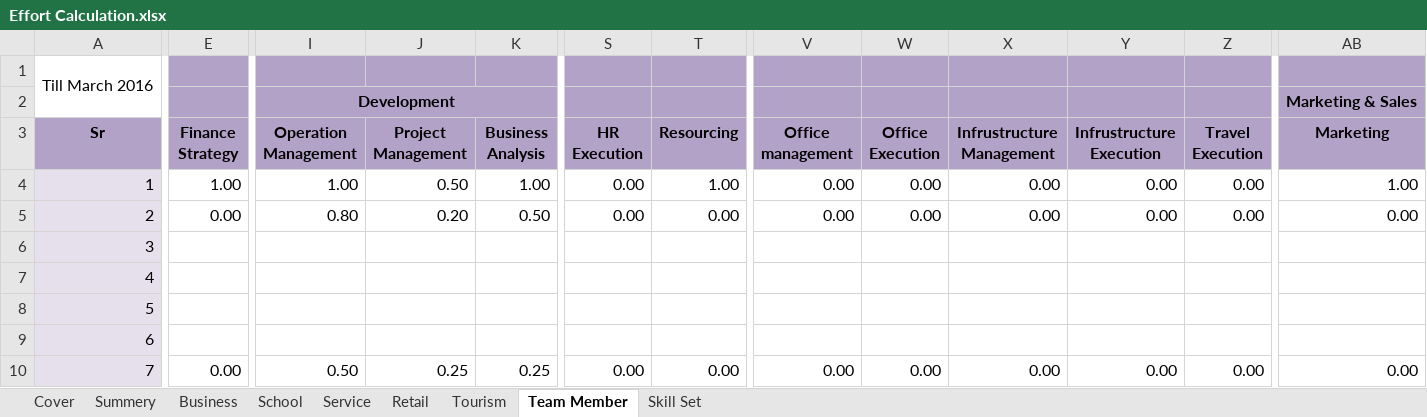
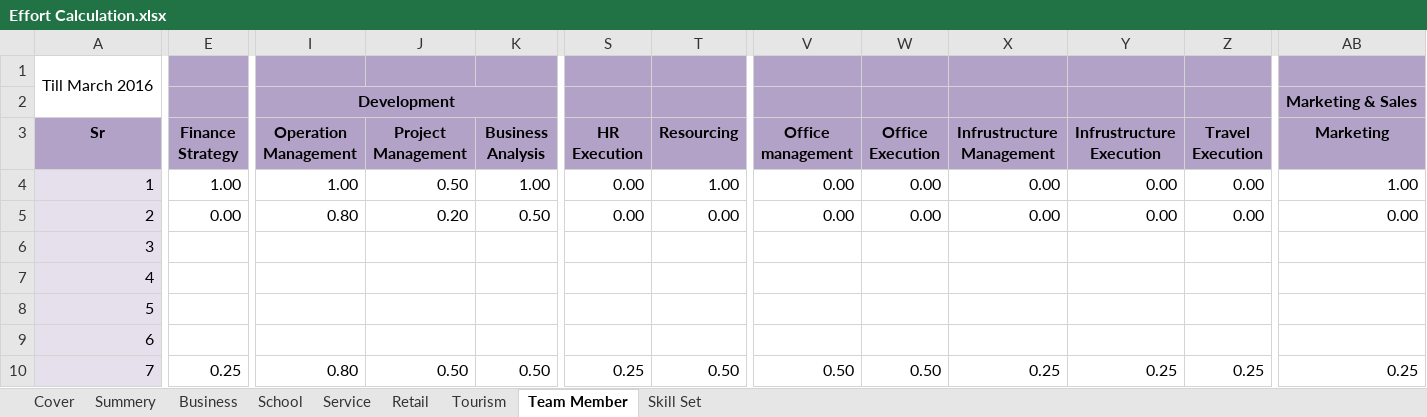
Before and after one commit to BinAff/Organization, an Excel workbook: Project Management/Effort Calculation.xlsx, sheet Team Member, drawn as a sheet; only a part is shown, gaps mark what is left out; values as stored, in another font and other column widths than the file's, no borders; the diff covers the shown part only; the diff names each change by its address in the sheet, - before the commit and + after, or states it on an @@ line.

```diff
--- a/Project Management/Effort Calculation.xlsx (sheet Team Member)
+++ b/Project Management/Effort Calculation.xlsx (sheet Team Member)
-E10 (Finance Strategy): 0.00
+E10 (Finance Strategy): 0.25
-I10 (Operation Management): 0.50
+I10 (Operation Management): 0.80
-J10 (Project Management): 0.25
+J10 (Project Management): 0.50
-K10 (Business Analysis): 0.25
+K10 (Business Analysis): 0.50
-S10 (HR Execution): 0.00
+S10 (HR Execution): 0.25
-T10 (Resourcing): 0.00
+T10 (Resourcing): 0.50
-V10 (Office management): 0.00
+V10 (Office management): 0.50
-W10 (Office Execution): 0.00
+W10 (Office Execution): 0.50
-X10 (Infrustructure Management): 0.00
+X10 (Infrustructure Management): 0.25
-Y10 (Infrustructure Execution): 0.00
+Y10 (Infrustructure Execution): 0.25
-Z10 (Travel Execution): 0.00
+Z10 (Travel Execution): 0.25
-AB10 (Marketing): 0.00
+AB10 (Marketing): 0.25
```
Also changed, not shown: 1 edited cell elsewhere in this sheet, sheet Summery, sheet School, sheet Cover, hidden cells.
